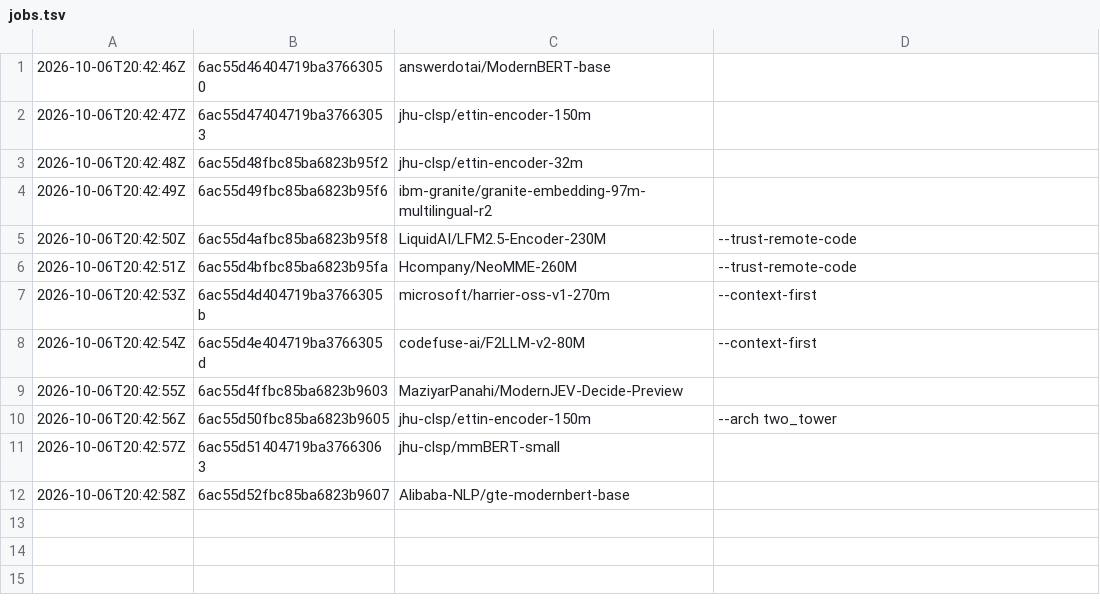
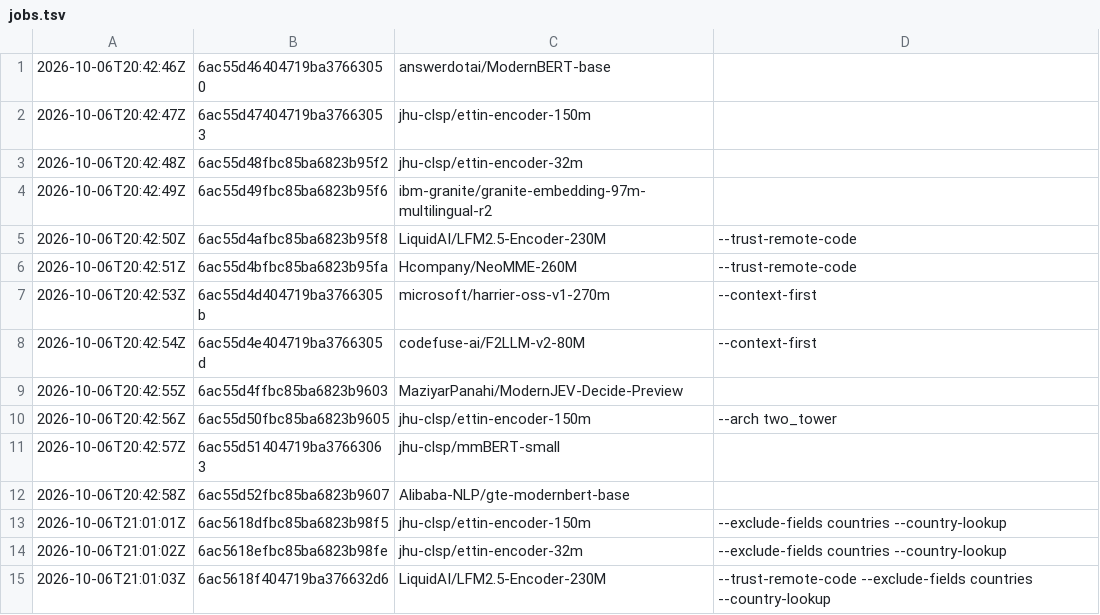
Before and after one commit to baobab-tech/decision-models-experiments, a TSV file: experiments/02-fine-tuning/results/jobs.tsv, drawn as a sheet; the diff names each change by its address in the sheet, - before the commit and + after, or states it on an @@ line.

```diff
--- a/experiments/02-fine-tuning/results/jobs.tsv
+++ b/experiments/02-fine-tuning/results/jobs.tsv
+row 13: 2026-10-06T21:01:01Z | 6ac5618dfbc85ba6823b98f5 | jhu-clsp/ettin-encoder-150m | --exclude-fields countries --country-lookup
+row 14: 2026-10-06T21:01:02Z | 6ac5618efbc85ba6823b98fe | jhu-clsp/ettin-encoder-32m | --exclude-fields countries --country-lookup
+row 15: 2026-10-06T21:01:03Z | 6ac5618f404719ba376632d6 | LiquidAI/LFM2.5-Encoder-230M | --trust-remote-code --exclude-fields countries --country-lookup
```
Also changed, not shown: 5 other files.
